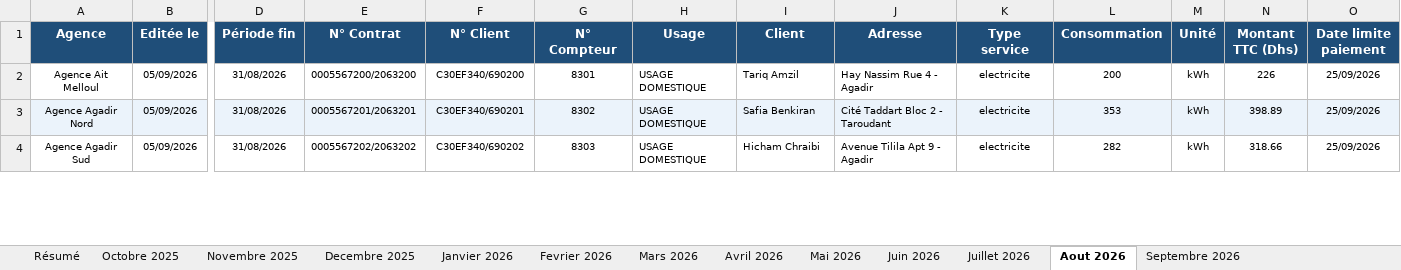
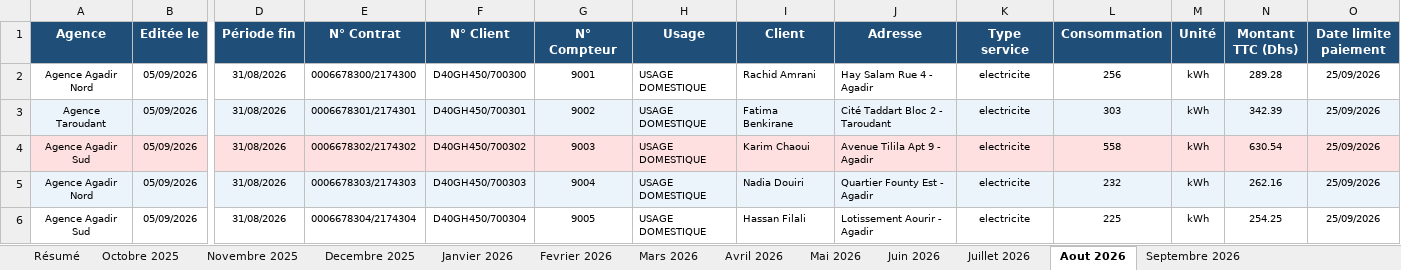
Before and after one commit to BenWafae/srm-intelligent-billing-system, an Excel workbook: excel_temp.xlsx, sheet Aout 2026, drawn as a sheet; only a part is shown, gaps mark what is left out; values as stored, in another font and other column widths than the file's, no borders; addresses are those after the commit; rows hold the shown columns only; the diff covers the shown part only; the diff names each change by its address in the sheet, - before the commit and + after, or states it on an @@ line.

```diff
--- a/excel_temp.xlsx (sheet Aout 2026)
+++ b/excel_temp.xlsx (sheet Aout 2026)
-A2 (Agence): Agence Ait Melloul
+A2 (Agence): Agence Agadir Nord
-E2 (N° Contrat): 0005567200/2063200
+E2 (N° Contrat): 0006678300/2174300
-F2 (N° Client): C30EF340/690200
+F2 (N° Client): D40GH450/700300
-G2 (N° Compteur): 8301
+G2 (N° Compteur): 9001
-I2 (Client): Tariq Amzil
+I2 (Client): Rachid Amrani
-J2 (Adresse): Hay Nassim Rue 4 - Agadir
+J2 (Adresse): Hay Salam Rue 4 - Agadir
-L2 (Consommation): 200
+L2 (Consommation): 256
-N2 (Montant TTC (Dhs)): 226
+N2 (Montant TTC (Dhs)): 289.28
+row 3: Agence Taroudant | 05/09/2026 | 31/08/2026 | 0006678301/2174301 | D40GH450/700301 | 9002 | USAGE DOMESTIQUE | Fatima Benkirane | Cité Taddart Bloc 2 - Taroudant | electricite | 303 | kWh | 342.39 | 25/09/2026
+row 4: Agence Agadir Sud | 05/09/2026 | 31/08/2026 | 0006678302/2174302 | D40GH450/700302 | 9003 | USAGE DOMESTIQUE | Karim Chaoui | Avenue Tilila Apt 9 - Agadir | electricite | 558 | kWh | 630.54 | 25/09/2026
-E5 (N° Contrat): 0005567201/2063201
+E5 (N° Contrat): 0006678303/2174303
-F5 (N° Client): C30EF340/690201
+F5 (N° Client): D40GH450/700303
-G5 (N° Compteur): 8302
+G5 (N° Compteur): 9004
-I5 (Client): Safia Benkiran
+I5 (Client): Nadia Douiri
-J5 (Adresse): Cité Taddart Bloc 2 - Taroudant
+J5 (Adresse): Quartier Founty Est - Agadir
-L5 (Consommation): 353
+L5 (Consommation): 232
-N5 (Montant TTC (Dhs)): 398.89
+N5 (Montant TTC (Dhs)): 262.16
-E6 (N° Contrat): 0005567202/2063202
+E6 (N° Contrat): 0006678304/2174304
-F6 (N° Client): C30EF340/690202
+F6 (N° Client): D40GH450/700304
-G6 (N° Compteur): 8303
+G6 (N° Compteur): 9005
-I6 (Client): Hicham Chraibi
+I6 (Client): Hassan Filali
-J6 (Adresse): Avenue Tilila Apt 9 - Agadir
+J6 (Adresse): Lotissement Aourir - Agadir
-L6 (Consommation): 282
+L6 (Consommation): 225
-N6 (Montant TTC (Dhs)): 318.66
+N6 (Montant TTC (Dhs)): 254.25
```
Also changed, not shown: 29 added rows, 1 removed row, 133 edited cells and cell formats elsewhere in this sheet, sheet Janvier 2026, sheet Juin 2026, sheet Decembre 2025, sheet Juillet 2026, sheet Novembre 2025, sheet Fevrier 2026, 6 more sheets, 8 other files.
